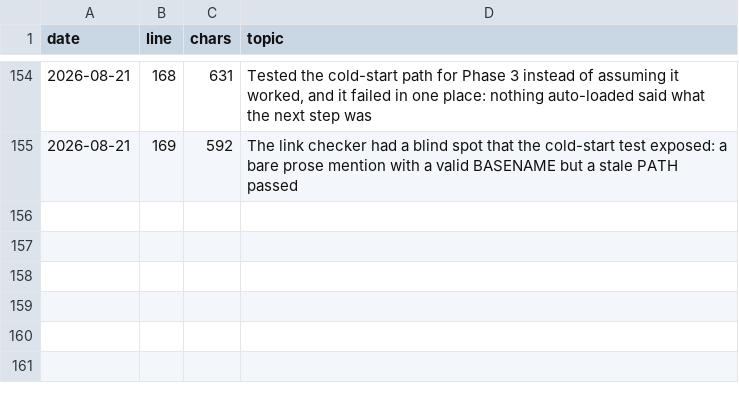
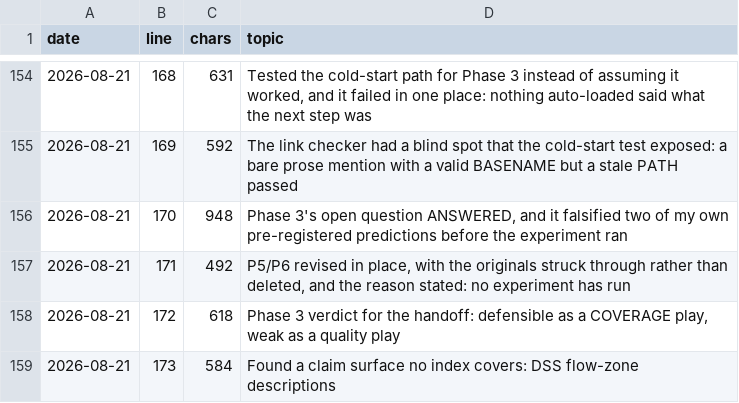
Before and after one commit to lhfudataiku/demo-target-identification, a TSV file: .index/decisions.tsv, drawn as a sheet; only a part is shown, gaps mark what is left out; the diff names each change by its address in the sheet, - before the commit and + after, or states it on an @@ line.

Commit message:
finish phase 3 feature cap

```diff
--- a/.index/decisions.tsv
+++ b/.index/decisions.tsv
+row 156: 2026-08-21 | 170 | 948 | Phase 3's open question ANSWERED, and it falsified two of my own pre-registered predictions before the experiment ran
+row 157: 2026-08-21 | 171 | 492 | P5/P6 revised in place, with the originals struck through rather than deleted, and the reason stated: no experiment has run
+row 158: 2026-08-21 | 172 | 618 | Phase 3 verdict for the handoff: defensible as a COVERAGE play, weak as a quality play
+row 159: 2026-08-21 | 173 | 584 | Found a claim surface no index covers: DSS flow-zone descriptions
```
Also changed, not shown: .index/code.tsv, .index/models.tsv, 7 other files.
